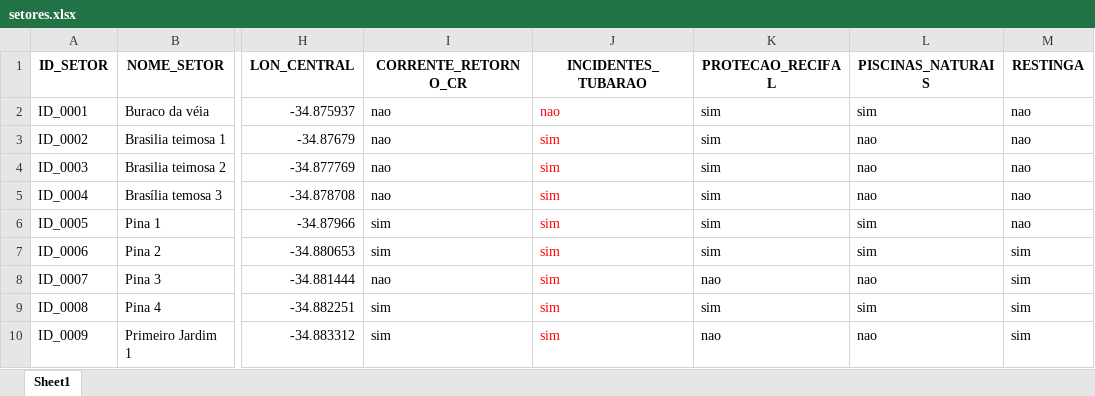
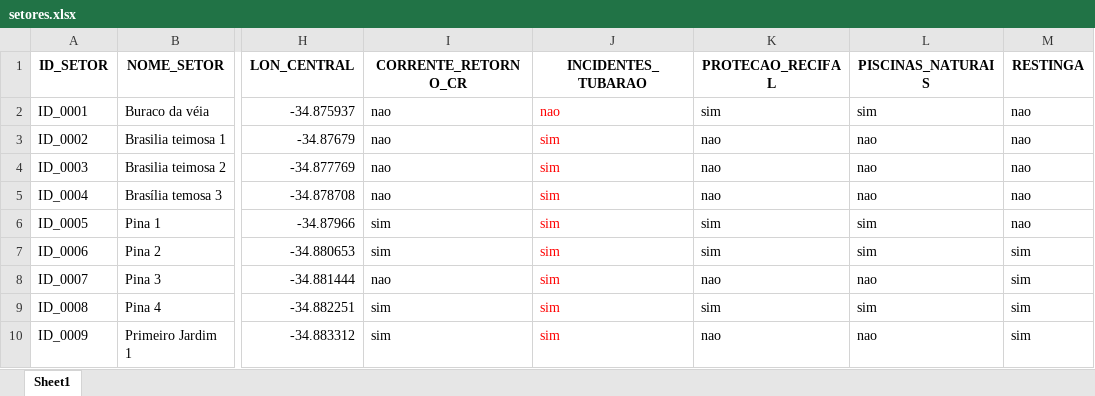
Before and after one commit to syuaps/praia-segura-outputs, an Excel workbook: data_static/setores/setores.xlsx, sheet Sheet1, drawn as a sheet; only a part is shown, gaps mark what is left out; values as stored, in another font and other column widths than the file's, no borders; conditional formats not drawn; the diff names each change by its address in the sheet, - before the commit and + after, or states it on an @@ line.

```diff
--- a/data_static/setores/setores.xlsx (sheet Sheet1)
+++ b/data_static/setores/setores.xlsx (sheet Sheet1)
-K3:K5 (PROTECAO_RECIFAL): sim
+K3:K5 (PROTECAO_RECIFAL): nao
```
Also changed, not shown: 3 other files.
